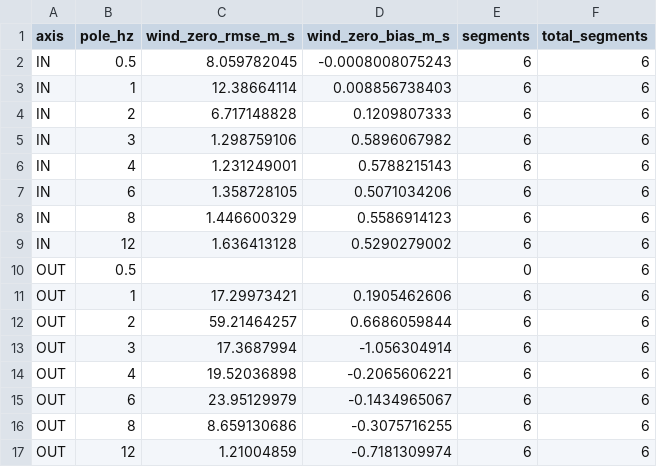
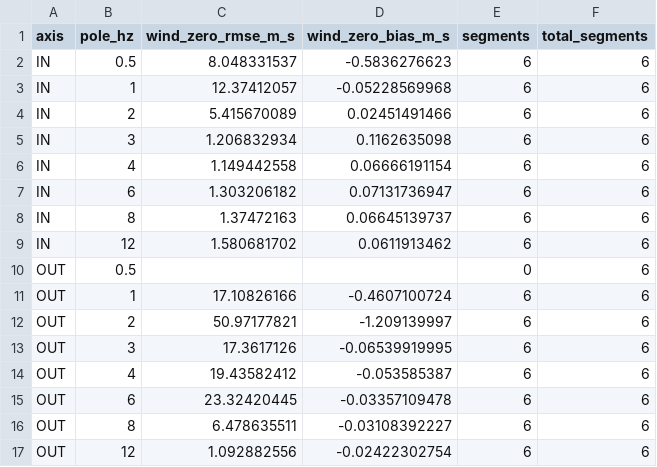
Before and after one commit to Pakfat50/GBA, a CSV file: 06_Analysis/simulation/results/observer_wind/ow05_sensor_nonideality/ow05_free_decay_gain_sensitivity_summary.csv, drawn as a sheet.

```diff
--- a/06_Analysis/simulation/results/observer_wind/ow05_sensor_nonideality/ow05_free_decay_gain_sensitivity_summary.csv
+++ b/06_Analysis/simulation/results/observer_wind/ow05_sensor_nonideality/ow05_free_decay_gain_sensitivity_summary.csv
@@ -1,17 +1,17 @@
 axis,pole_hz,wind_zero_rmse_m_s,wind_zero_bias_m_s,segments,total_segments
-IN,0.5,8.059782045,-0.0008008075243,6,6
-IN,1,12.38664114,0.008856738403,6,6
-IN,2,6.717148828,0.1209807333,6,6
-IN,3,1.298759106,0.5896067982,6,6
-IN,4,1.231249001,0.5788215143,6,6
-IN,6,1.358728105,0.5071034206,6,6
-IN,8,1.446600329,0.5586914123,6,6
-IN,12,1.636413128,0.5290279002,6,6
+IN,0.5,8.048331537,-0.5836276623,6,6
+IN,1,12.37412057,-0.05228569968,6,6
+IN,2,5.415670089,0.02451491466,6,6
+IN,3,1.206832934,0.1162635098,6,6
+IN,4,1.149442558,0.06666191154,6,6
+IN,6,1.303206182,0.07131736947,6,6
+IN,8,1.37472163,0.06645139737,6,6
+IN,12,1.580681702,0.0611913462,6,6
 OUT,0.5,,,0,6
-OUT,1,17.29973421,0.1905462606,6,6
-OUT,2,59.21464257,0.6686059844,6,6
-OUT,3,17.3687994,-1.056304914,6,6
-OUT,4,19.52036898,-0.2065606221,6,6
-OUT,6,23.95129979,-0.1434965067,6,6
-OUT,8,8.659130686,-0.3075716255,6,6
-OUT,12,1.21004859,-0.7181309974,6,6
+OUT,1,17.10826166,-0.4607100724,6,6
+OUT,2,50.97177821,-1.209139997,6,6
+OUT,3,17.3617126,-0.06539919995,6,6
+OUT,4,19.43582412,-0.053585387,6,6
+OUT,6,23.32420445,-0.03357109478,6,6
+OUT,8,6.478635511,-0.03108392227,6,6
+OUT,12,1.092882556,-0.02422302754,6,6
```
Also changed, not shown: 06_Analysis/simulation/results/observer_wind/ow05_sensor_nonideality/ow05_free_decay_gain_sensitivity.csv, 06_Analysis/simulation/results/observer_wind/ow05_sensor_nonideality/ow05_free_decay_metrics.csv, 16 other files.
